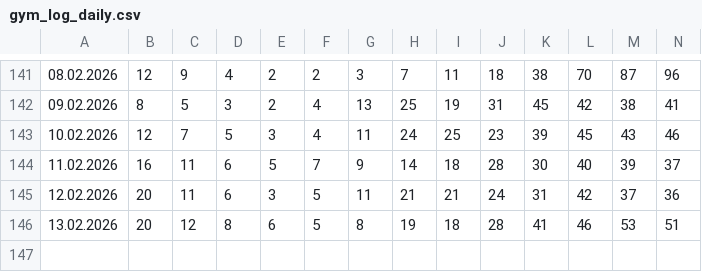
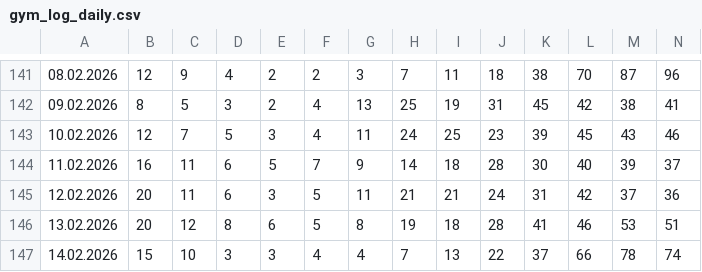
Before and after one commit to Fabian-O01/gym-occupancy-logger, a CSV file: data/gym_log_daily.csv, drawn as a sheet; only a part is shown, gaps mark what is left out; rows hold the shown columns only; the diff names each change by its address in the sheet, - before the commit and + after, or states it on an @@ line.

```diff
--- a/data/gym_log_daily.csv
+++ b/data/gym_log_daily.csv
+row 147: 14.02.2026 | 15 | 10 | 3 | 3 | 4 | 4 | 7 | 13 | 22 | 37 | 66 | 78 | 74
```
